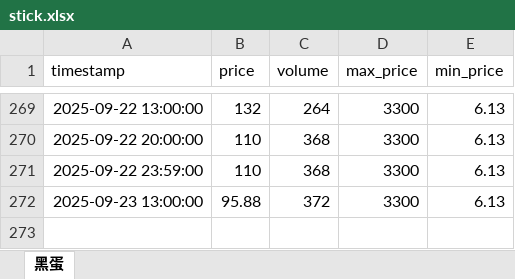
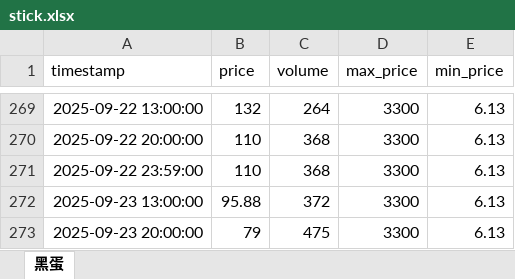
Before and after one commit to tolihi/cs2_autotrade, an Excel workbook: stick.xlsx, sheet 黑蛋, drawn as a sheet; only a part is shown, gaps mark what is left out; values as stored, in another font and other column widths than the file's, no borders; the diff names each change by its address in the sheet, - before the commit and + after, or states it on an @@ line.

```diff
--- a/stick.xlsx (sheet 黑蛋)
+++ b/stick.xlsx (sheet 黑蛋)
+row 273: 2025-09-23 20:00:00 | 79 | 475 | 3300 | 6.13
```
Also changed, not shown: gun.xlsx, 4 other files.
